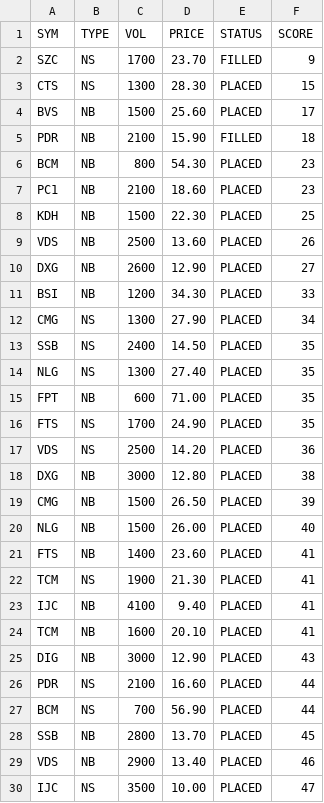
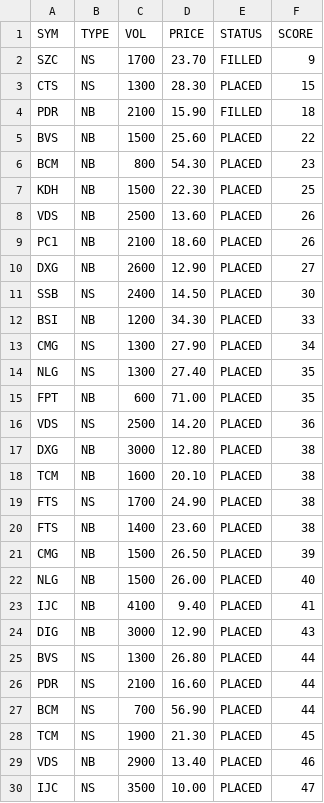
Before and after one commit to cali-invest/portfolio-live, a CSV file: data/CMD2.csv, drawn as a sheet; only a part is shown; removed rows and columns are numbered as before the commit, all else as after; the diff covers the shown part only; the diff names each change by its address in the sheet, - before the commit and + after, or states it on an @@ line.

```diff
--- a/data/CMD2.csv
+++ b/data/CMD2.csv
-row 4: BVS | NB | 1500 | 25.60 | PLACED | 17
+row 5: BVS | NB | 1500 | 25.60 | PLACED | 22
-row 7: PC1 | NB | 2100 | 18.60 | PLACED | 23
+row 9: PC1 | NB | 2100 | 18.60 | PLACED | 26
+row 11: SSB | NS | 2400 | 14.50 | PLACED | 30
-row 13: SSB | NS | 2400 | 14.50 | PLACED | 35
-row 16: FTS | NS | 1700 | 24.90 | PLACED | 35
+row 18: TCM | NB | 1600 | 20.10 | PLACED | 38
+row 19: FTS | NS | 1700 | 24.90 | PLACED | 38
+row 20: FTS | NB | 1400 | 23.60 | PLACED | 38
-row 21: FTS | NB | 1400 | 23.60 | PLACED | 41
-row 22: TCM | NS | 1900 | 21.30 | PLACED | 41
-row 24: TCM | NB | 1600 | 20.10 | PLACED | 41
+row 25: BVS | NS | 1300 | 26.80 | PLACED | 44
-row 28: SSB | NB | 2800 | 13.70 | PLACED | 45
+row 28: TCM | NS | 1900 | 21.30 | PLACED | 45
```
Also changed, not shown: 2 added rows, 2 removed rows and 3 edited cells elsewhere in this file, data/CMD.csv, data/PORTFOLIO.csv, 1 other file.
